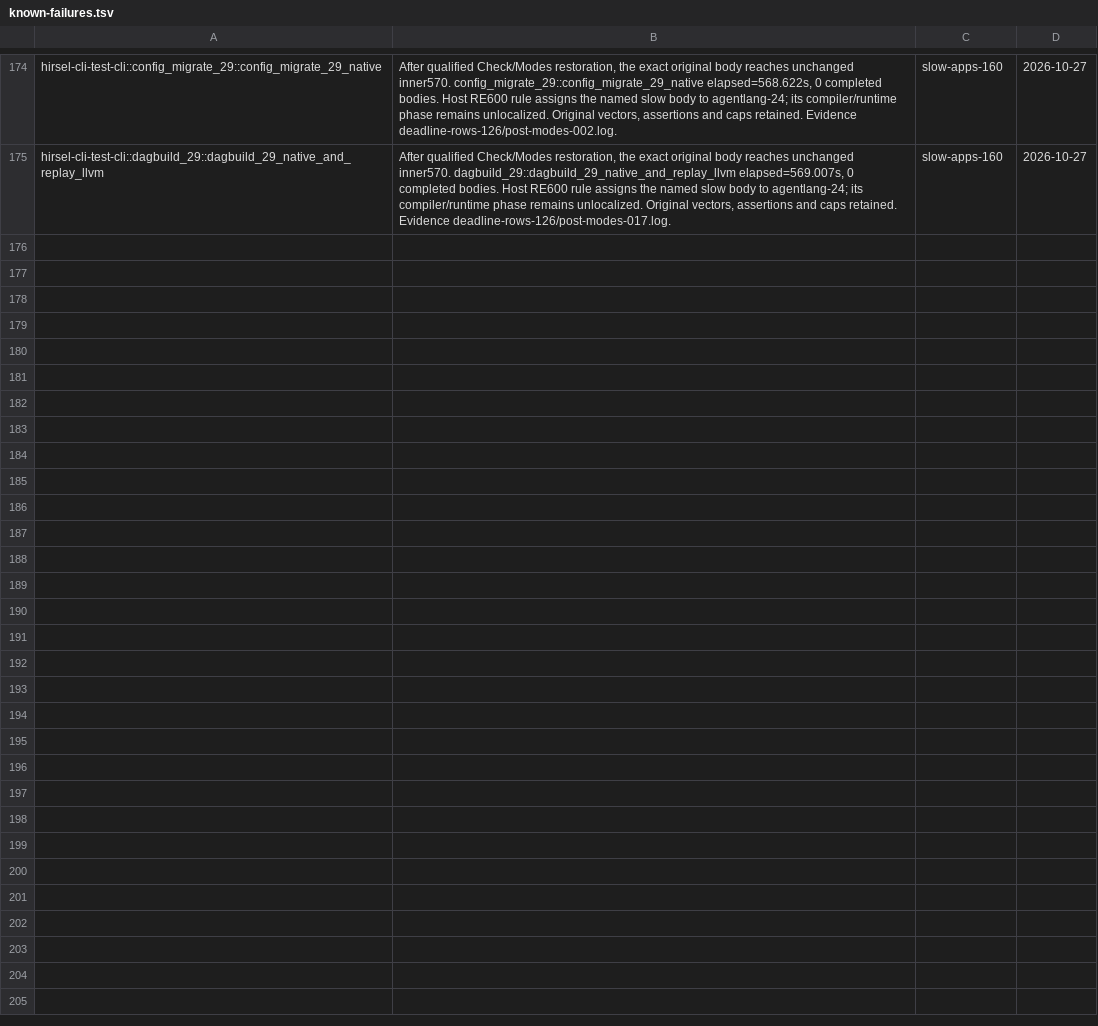
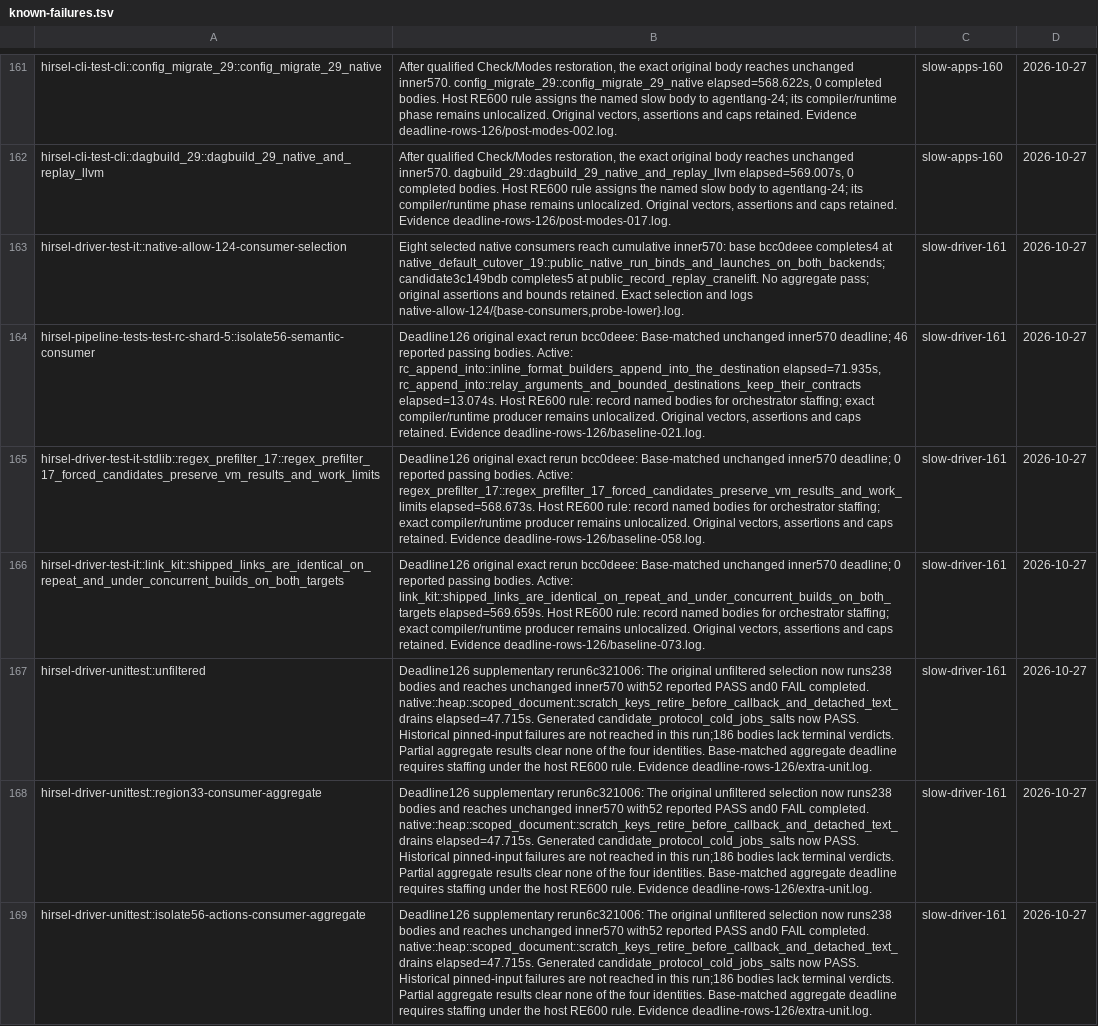
Before and after one commit to SamGalanakis/hirsel-lang, a TSV file: tools/known-failures.tsv, drawn as a sheet; only a part is shown, gaps mark what is left out; the diff covers the shown part only; the diff names each change by its address in the sheet, - before the commit and + after, or states it on an @@ line.

Commit message:
Assign driver deadline rows to slow-driver-161

```diff
--- a/tools/known-failures.tsv
+++ b/tools/known-failures.tsv
+row 163: hirsel-driver-test-it::native-allow-124-consumer-selection | Eight selected native consumers reach cumulative inner570: base bcc0deee completes4 at native_default_cutover_19::public_native_run_binds_and_launches_on_both_backends; candidate3c149bdb completes5 at public_record_replay_cranelift. No aggregate pass; original assertions and bounds retained. Exact selection and logs native-allow-124/{base-consumers,probe-lower}.log. | slow-driver-161 | 2026-10-27
+row 164: hirsel-pipeline-tests-test-rc-shard-5::isolate56-semantic-consumer | Deadline126 original exact rerun bcc0deee: Base-matched unchanged inner570 deadline; 46 reported passing bodies. Active: rc_append_into::inline_format_builders_append_into_the_destination elapsed=71.935s, rc_append_into::relay_arguments_and_bounded_destinations_keep_their_contracts elapsed=13.074s. Host RE600 rule: record named bodies for orchestrator staffing; exact compiler/runtime producer remains unlocalized. Original vectors, assertions and caps retained. Evidence deadline-rows-126/baseline-021.log. | slow-driver-161 | 2026-10-27
+row 165: hirsel-driver-test-it-stdlib::regex_prefilter_17::regex_prefilter_17_forced_candidates_preserve_vm_results_and_work_limits | Deadline126 original exact rerun bcc0deee: Base-matched unchanged inner570 deadline; 0 reported passing bodies. Active: regex_prefilter_17::regex_prefilter_17_forced_candidates_preserve_vm_results_and_work_limits elapsed=568.673s. Host RE600 rule: record named bodies for orchestrator staffing; exact compiler/runtime producer remains unlocalized. Original vectors, assertions and caps retained. Evidence deadline-rows-126/baseline-058.log. | slow-driver-161 | 2026-10-27
+row 166: hirsel-driver-test-it::link_kit::shipped_links_are_identical_on_repeat_and_under_concurrent_builds_on_both_targets | Deadline126 original exact rerun bcc0deee: Base-matched unchanged inner570 deadline; 0 reported passing bodies. Active: link_kit::shipped_links_are_identical_on_repeat_and_under_concurrent_builds_on_both_targets elapsed=569.659s. Host RE600 rule: record named bodies for orchestrator staffing; exact compiler/runtime producer remains unlocalized. Original vectors, assertions and caps retained. Evidence deadline-rows-126/baseline-073.log. | slow-driver-161 | 2026-10-27
+row 167: hirsel-driver-unittest::unfiltered | Deadline126 supplementary rerun6c321006: The original unfiltered selection now runs238 bodies and reaches unchanged inner570 with52 reported PASS and0 FAIL completed. native::heap::scoped_document::scratch_keys_retire_before_callback_and_detached_text_drains elapsed=47.715s. Generated candidate_protocol_cold_jobs_salts now PASS. Historical pinned-input failures are not reached in this run;186 bodies lack terminal verdicts. Partial aggregate results clear none of the four identities. Base-matched aggregate deadline requires staffing under the host RE600 rule. Evidence deadline-rows-126/extra-unit.log. | slow-driver-161 | 2026-10-27
+row 168: hirsel-driver-unittest::region33-consumer-aggregate | Deadline126 supplementary rerun6c321006: The original unfiltered selection now runs238 bodies and reaches unchanged inner570 with52 reported PASS and0 FAIL completed. native::heap::scoped_document::scratch_keys_retire_before_callback_and_detached_text_drains elapsed=47.715s. Generated candidate_protocol_cold_jobs_salts now PASS. Historical pinned-input failures are not reached in this run;186 bodies lack terminal verdicts. Partial aggregate results clear none of the four identities. Base-matched aggregate deadline requires staffing under the host RE600 rule. Evidence deadline-rows-126/extra-unit.log. | slow-driver-161 | 2026-10-27
+row 169: hirsel-driver-unittest::isolate56-actions-consumer-aggregate | Deadline126 supplementary rerun6c321006: The original unfiltered selection now runs238 bodies and reaches unchanged inner570 with52 reported PASS and0 FAIL completed. native::heap::scoped_document::scratch_keys_retire_before_callback_and_detached_text_drains elapsed=47.715s. Generated candidate_protocol_cold_jobs_salts now PASS. Historical pinned-input failures are not reached in this run;186 bodies lack terminal verdicts. Partial aggregate results clear none of the four identities. Base-matched aggregate deadline requires staffing under the host RE600 rule. Evidence deadline-rows-126/extra-unit.log. | slow-driver-161 | 2026-10-27
```
Also changed, not shown: 6 added rows and 13 removed rows elsewhere in this file.
